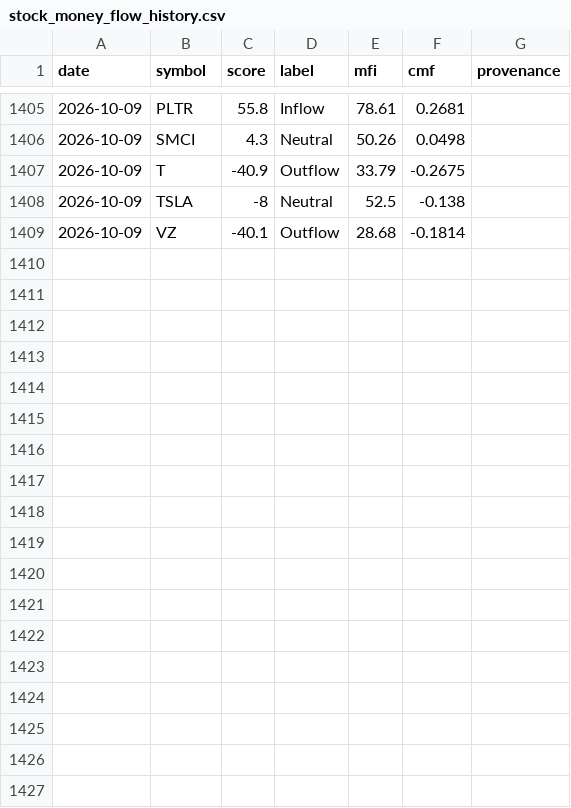
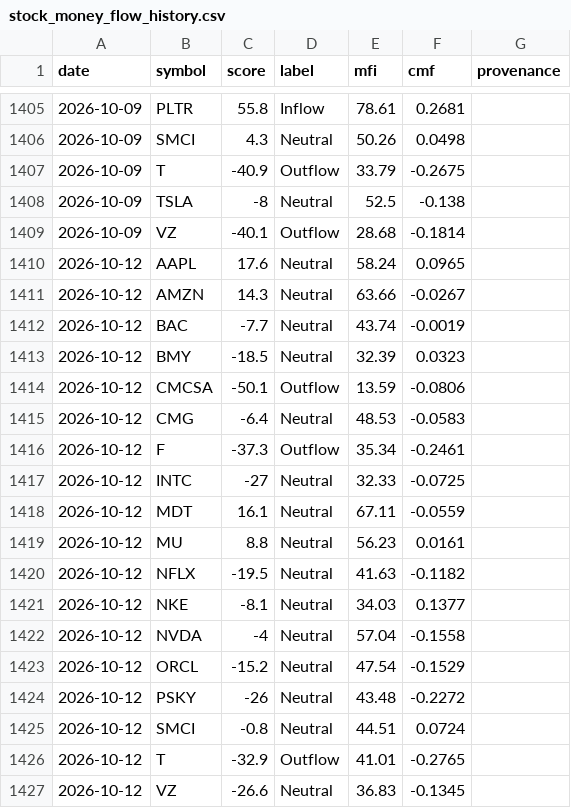
Before and after one commit to btabiado/alpine-data, a CSV file: data/stock_money_flow_history.csv, drawn as a sheet; only a part is shown, gaps mark what is left out.

```diff
--- a/data/stock_money_flow_history.csv
+++ b/data/stock_money_flow_history.csv
@@ -1409 +1409,19 @@ date,symbol,score,label,mfi,cmf,provenance
 2026-10-09,VZ,-40.1,Outflow,28.68,-0.1814,
+2026-10-12,AAPL,17.6,Neutral,58.24,0.0965,
+2026-10-12,AMZN,14.3,Neutral,63.66,-0.0267,
+2026-10-12,BAC,-7.7,Neutral,43.74,-0.0019,
+2026-10-12,BMY,-18.5,Neutral,32.39,0.0323,
+2026-10-12,CMCSA,-50.1,Outflow,13.59,-0.0806,
+2026-10-12,CMG,-6.4,Neutral,48.53,-0.0583,
+2026-10-12,F,-37.3,Outflow,35.34,-0.2461,
+2026-10-12,INTC,-27,Neutral,32.33,-0.0725,
+2026-10-12,MDT,16.1,Neutral,67.11,-0.0559,
+2026-10-12,MU,8.8,Neutral,56.23,0.0161,
+2026-10-12,NFLX,-19.5,Neutral,41.63,-0.1182,
+2026-10-12,NKE,-8.1,Neutral,34.03,0.1377,
+2026-10-12,NVDA,-4,Neutral,57.04,-0.1558,
+2026-10-12,ORCL,-15.2,Neutral,47.54,-0.1529,
+2026-10-12,PSKY,-26,Neutral,43.48,-0.2272,
+2026-10-12,SMCI,-0.8,Neutral,44.51,0.0724,
+2026-10-12,T,-32.9,Outflow,41.01,-0.2765,
+2026-10-12,VZ,-26.6,Neutral,36.83,-0.1345,
```
Also changed, not shown: data/travel_advisory_levels.csv.
